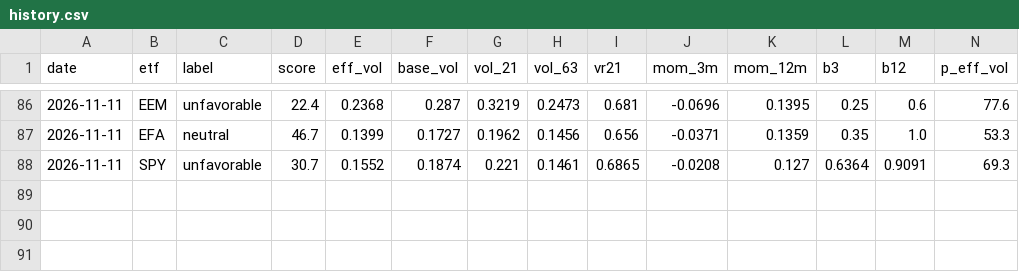
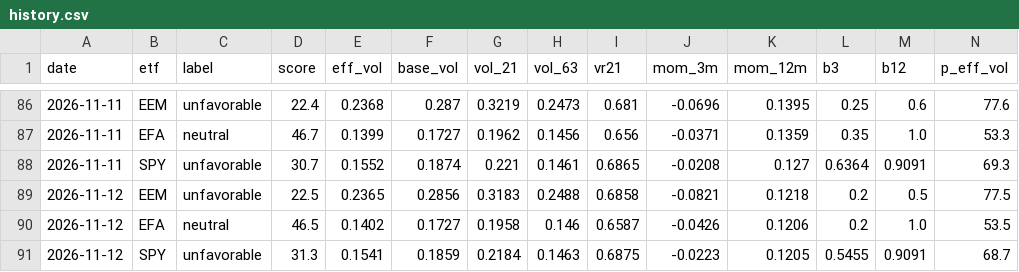
Before and after one commit to vpansare1/global-leverage-dash, a CSV file: data/history.csv, drawn as a sheet; only a part is shown, gaps mark what is left out; rows hold the shown columns only; the diff names each change by its address in the sheet, - before the commit and + after, or states it on an @@ line.

```diff
--- a/data/history.csv
+++ b/data/history.csv
+row 89: 2026-11-12 | EEM | unfavorable | 22.5 | 0.2365 | 0.2856 | 0.3183 | 0.2488 | 0.6858 | -0.0821 | 0.1218 | 0.2 | 0.5 | 77.5
+row 90: 2026-11-12 | EFA | neutral | 46.5 | 0.1402 | 0.1727 | 0.1958 | 0.146 | 0.6587 | -0.0426 | 0.1206 | 0.2 | 1.0 | 53.5
+row 91: 2026-11-12 | SPY | unfavorable | 31.3 | 0.1541 | 0.1859 | 0.2184 | 0.1463 | 0.6875 | -0.0223 | 0.1205 | 0.5455 | 0.9091 | 68.7
```
Also changed, not shown: 3 other files.
